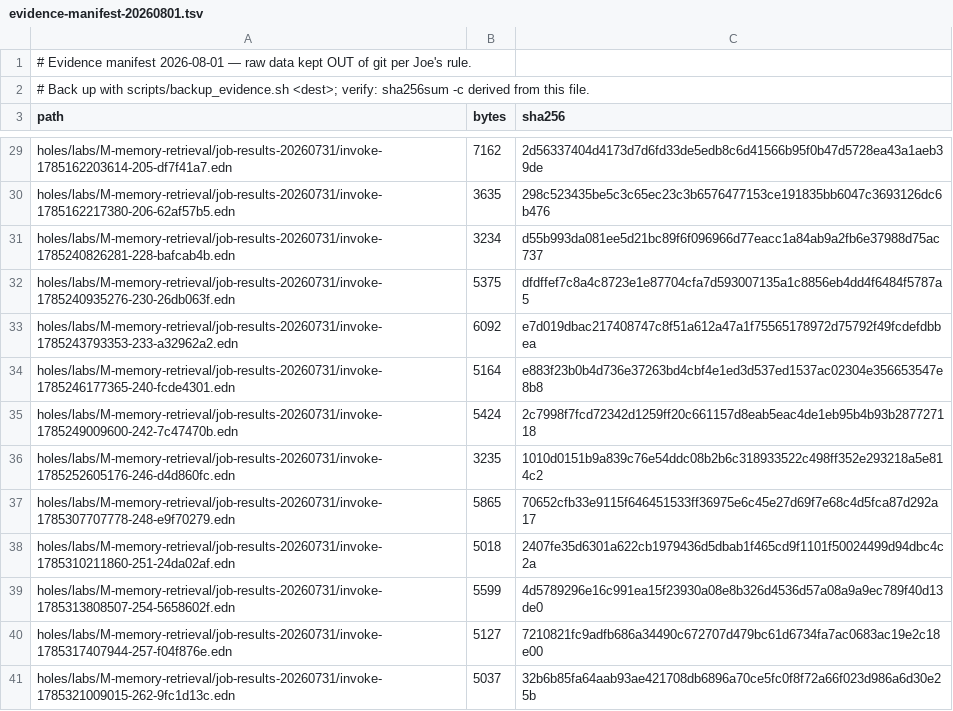
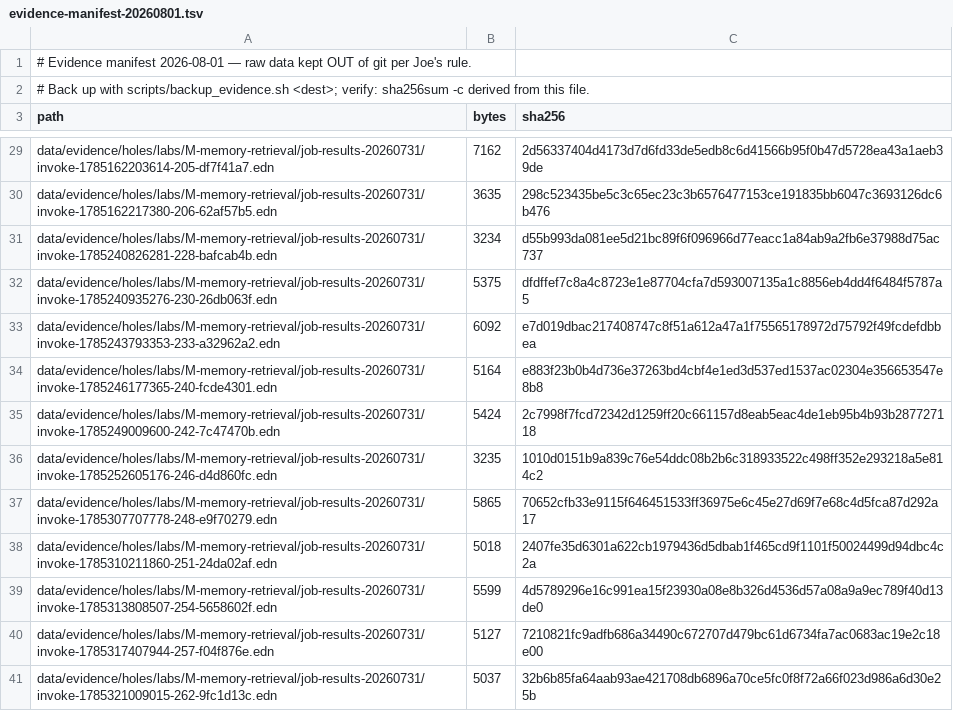
Before and after one commit to tothedarktowercame/futon3c, a TSV file: holes/labs/evidence-manifest-20260801.tsv, drawn as a sheet; only a part is shown, gaps mark what is left out; the diff covers the shown part only; the diff names each change by its address in the sheet, - before the commit and + after, or states it on an @@ line.

Commit message:
chore: relocate raw evidence under data

```diff
--- a/holes/labs/evidence-manifest-20260801.tsv
+++ b/holes/labs/evidence-manifest-20260801.tsv
-A29 (path): holes/labs/M-memory-retrieval/job-results-20260731/invoke-1785162203614-205-df7f41a7.edn
+A29 (path): data/evidence/holes/labs/M-memory-retrieval/job-results-20260731/invoke-1785162203614-205-df7f41a7.edn
-A30 (path): holes/labs/M-memory-retrieval/job-results-20260731/invoke-1785162217380-206-62af57b5.edn
+A30 (path): data/evidence/holes/labs/M-memory-retrieval/job-results-20260731/invoke-1785162217380-206-62af57b5.edn
-A31 (path): holes/labs/M-memory-retrieval/job-results-20260731/invoke-1785240826281-228-bafcab4b.edn
+A31 (path): data/evidence/holes/labs/M-memory-retrieval/job-results-20260731/invoke-1785240826281-228-bafcab4b.edn
-A32 (path): holes/labs/M-memory-retrieval/job-results-20260731/invoke-1785240935276-230-26db063f.edn
+A32 (path): data/evidence/holes/labs/M-memory-retrieval/job-results-20260731/invoke-1785240935276-230-26db063f.edn
-A33 (path): holes/labs/M-memory-retrieval/job-results-20260731/invoke-1785243793353-233-a32962a2.edn
+A33 (path): data/evidence/holes/labs/M-memory-retrieval/job-results-20260731/invoke-1785243793353-233-a32962a2.edn
-A34 (path): holes/labs/M-memory-retrieval/job-results-20260731/invoke-1785246177365-240-fcde4301.edn
+A34 (path): data/evidence/holes/labs/M-memory-retrieval/job-results-20260731/invoke-1785246177365-240-fcde4301.edn
-A35 (path): holes/labs/M-memory-retrieval/job-results-20260731/invoke-1785249009600-242-7c47470b.edn
+A35 (path): data/evidence/holes/labs/M-memory-retrieval/job-results-20260731/invoke-1785249009600-242-7c47470b.edn
-A36 (path): holes/labs/M-memory-retrieval/job-results-20260731/invoke-1785252605176-246-d4d860fc.edn
+A36 (path): data/evidence/holes/labs/M-memory-retrieval/job-results-20260731/invoke-1785252605176-246-d4d860fc.edn
-A37 (path): holes/labs/M-memory-retrieval/job-results-20260731/invoke-1785307707778-248-e9f70279.edn
+A37 (path): data/evidence/holes/labs/M-memory-retrieval/job-results-20260731/invoke-1785307707778-248-e9f70279.edn
-A38 (path): holes/labs/M-memory-retrieval/job-results-20260731/invoke-1785310211860-251-24da02af.edn
+A38 (path): data/evidence/holes/labs/M-memory-retrieval/job-results-20260731/invoke-1785310211860-251-24da02af.edn
-A39 (path): holes/labs/M-memory-retrieval/job-results-20260731/invoke-1785313808507-254-5658602f.edn
+A39 (path): data/evidence/holes/labs/M-memory-retrieval/job-results-20260731/invoke-1785313808507-254-5658602f.edn
-A40 (path): holes/labs/M-memory-retrieval/job-results-20260731/invoke-1785317407944-257-f04f876e.edn
+A40 (path): data/evidence/holes/labs/M-memory-retrieval/job-results-20260731/invoke-1785317407944-257-f04f876e.edn
-A41 (path): holes/labs/M-memory-retrieval/job-results-20260731/invoke-1785321009015-262-9fc1d13c.edn
+A41 (path): data/evidence/holes/labs/M-memory-retrieval/job-results-20260731/invoke-1785321009015-262-9fc1d13c.edn
```
Also changed, not shown: 143 edited cells elsewhere in this file, 3 other files.
